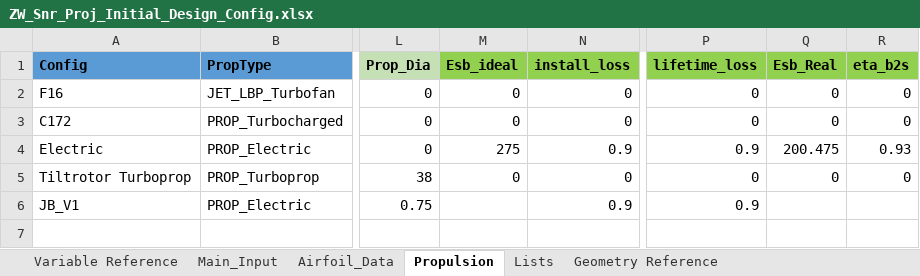
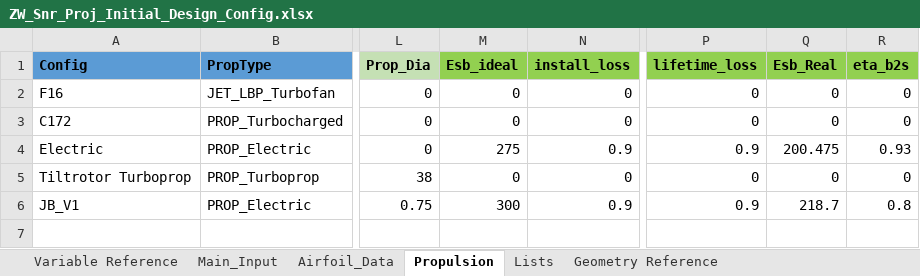
Before and after one commit to NoahJudelson/Team06_SeniorProj, an Excel workbook: USE_THIS_DESIGN_CODE/Input Excel Sheets/Design Configurations/ZW_Snr_Proj_Initial_Design_Config.xlsx, sheet Propulsion, drawn as a sheet; only a part is shown, gaps mark what is left out; values as stored, in another font and other column widths than the file's, no borders; the diff names each change by its address in the sheet, - before the commit and + after, or states it on an @@ line.

```diff
--- a/USE_THIS_DESIGN_CODE/Input Excel Sheets/Design Configurations/ZW_Snr_Proj_Initial_Design_Config.xlsx (sheet Propulsion)
+++ b/USE_THIS_DESIGN_CODE/Input Excel Sheets/Design Configurations/ZW_Snr_Proj_Initial_Design_Config.xlsx (sheet Propulsion)
-M6 (Esb_ideal): (empty)
+M6 (Esb_ideal): 300
-Q6 (Esb_Real): (empty)
+Q6 (Esb_Real): 218.7
-R6 (eta_b2s): (empty)
+R6 (eta_b2s): 0.8
```
Also changed, not shown: USE_THIS_DESIGN_CODE/Input Excel Sheets/Point Performance Requirements/ZW_Snr_Proj_Requirements_Input.xlsx.
